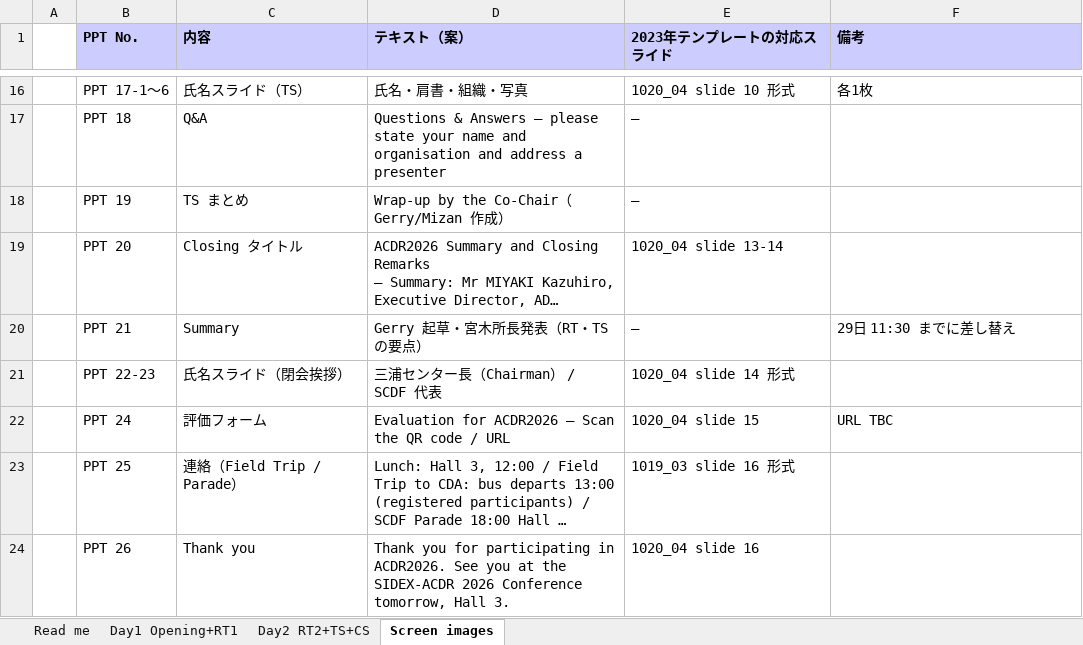
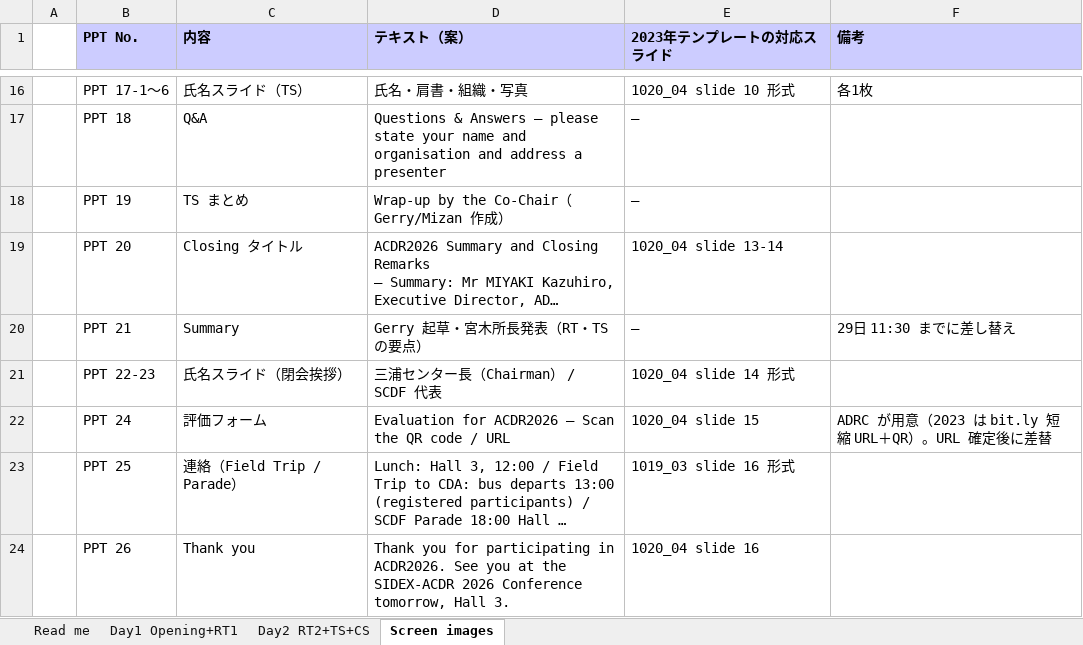
Before and after one commit to kochobi-max/whatsmap, an Excel workbook: reports/acdr2026_staff_deployment/進行シナリオ_0929/ACDR2026_進行シナリオ_Opening_RT_TS_CS_案0929.xlsx, sheet Screen images, drawn as a sheet; only a part is shown, gaps mark what is left out; long unchanged cells end in …; values as stored, in another font and other column widths than the file's, no borders; the diff names each change by its address in the sheet, - before the commit and + after, or states it on an @@ line.

```diff
--- a/reports/acdr2026_staff_deployment/進行シナリオ_0929/ACDR2026_進行シナリオ_Opening_RT_TS_CS_案0929.xlsx (sheet Screen images)
+++ b/reports/acdr2026_staff_deployment/進行シナリオ_0929/ACDR2026_進行シナリオ_Opening_RT_TS_CS_案0929.xlsx (sheet Screen images)
-F22 (備考): URL TBC
+F22 (備考): ADRC が用意（2023 は bit.ly 短縮 URL＋QR）。URL 確定後に差替
```
Also changed, not shown: sheet Read me, sheet Day2 RT2+TS+CS, sheet Day1 Opening+RT1, 1 other file.
